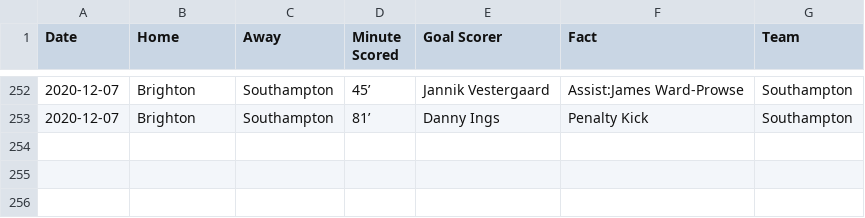
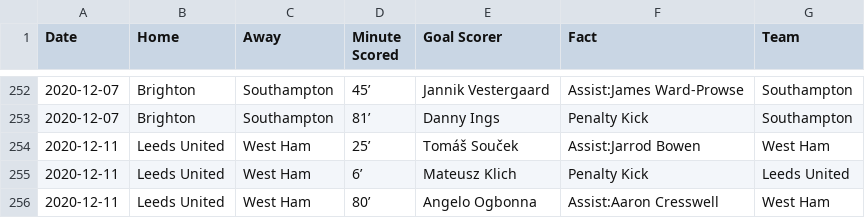
Before and after one commit to marvel308/marvel308.github.io, a CSV file: critical_data.csv, drawn as a sheet; only a part is shown, gaps mark what is left out.

```diff
--- a/critical_data.csv
+++ b/critical_data.csv
@@ -253 +253,4 @@ Date,Home,Away,Minute Scored,Goal Scorer,Fact,Team
 2020-12-07,Brighton,Southampton,81’,Danny Ings,Penalty Kick,Southampton
+2020-12-11,Leeds United,West Ham,25’,Tomáš Souček,Assist:Jarrod Bowen,West Ham
+2020-12-11,Leeds United,West Ham,6’,Mateusz Klich,Penalty Kick,Leeds United
+2020-12-11,Leeds United,West Ham,80’,Angelo Ogbonna,Assist:Aaron Cresswell,West Ham
```
Also changed, not shown: data.csv.
